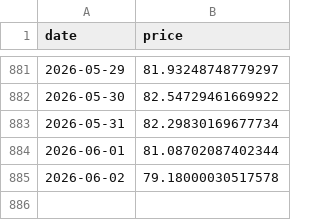
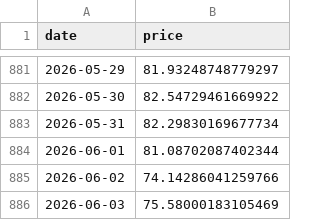
Before and after one commit to bautiaraujo/sol-sentiment-dashboard, a CSV file: data/solana_prices.csv, drawn as a sheet; only a part is shown, gaps mark what is left out.

```diff
--- a/data/solana_prices.csv
+++ b/data/solana_prices.csv
@@ -884,2 +884,3 @@ date,price
 2026-06-01,81.08702087402344
-2026-06-02,79.18000030517578
+2026-06-02,74.14286041259766
+2026-06-03,75.58000183105469
```
Also changed, not shown: data/fear_greed.csv, 2 other files.
